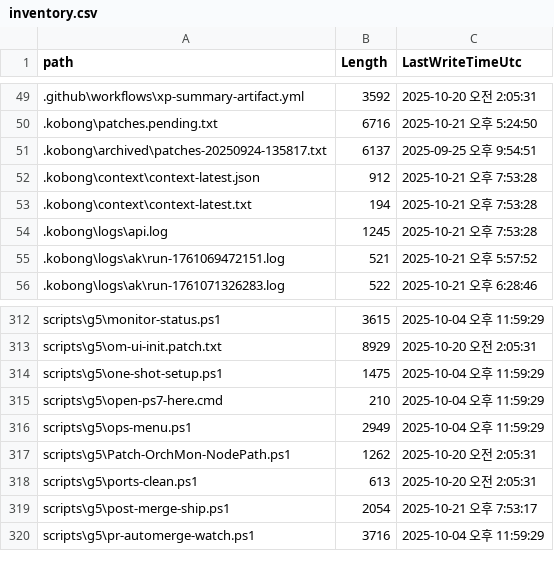
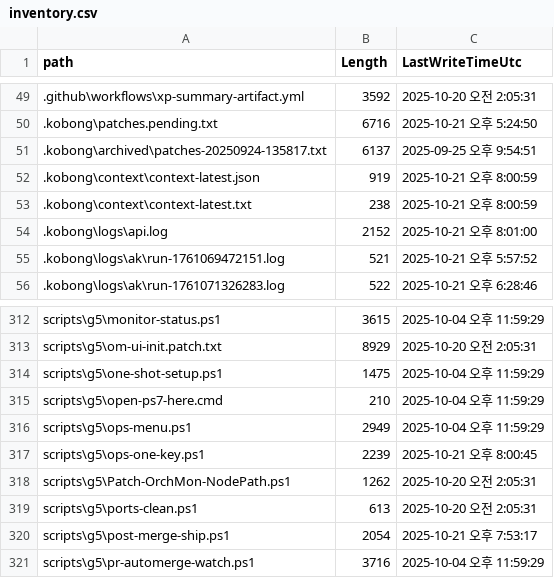
Before and after one commit to dh1293-hub/kobong-orchestrator, a CSV file: _inventory/inventory.csv, drawn as a sheet; only a part is shown, gaps mark what is left out.

Commit message:
chore(ops-one-key): patches+context+inventory refresh (auto, MOCK)

```diff
--- a/_inventory/inventory.csv
+++ b/_inventory/inventory.csv
@@ -51,5 +51,5 @@
 ".kobong\archived\patches-20250924-135817.txt","6137","2025-09-25 오후 9:54:51"
-".kobong\context\context-latest.json","912","2025-10-21 오후 7:53:28"
-".kobong\context\context-latest.txt","194","2025-10-21 오후 7:53:28"
-".kobong\logs\api.log","1245","2025-10-21 오후 7:53:28"
+".kobong\context\context-latest.json","919","2025-10-21 오후 8:00:59"
+".kobong\context\context-latest.txt","238","2025-10-21 오후 8:00:59"
+".kobong\logs\api.log","2152","2025-10-21 오후 8:01:00"
 ".kobong\logs\ak\run-1761069472151.log","521","2025-10-21 오후 5:57:52"
@@ -316,2 +316,3 @@
 "scripts\g5\ops-menu.ps1","2949","2025-10-04 오후 11:59:29"
+"scripts\g5\ops-one-key.ps1","2239","2025-10-21 오후 8:00:45"
 "scripts\g5\Patch-OrchMon-NodePath.ps1","1262","2025-10-20 오전 2:05:31"
```
Also changed, not shown: 3 other files.
